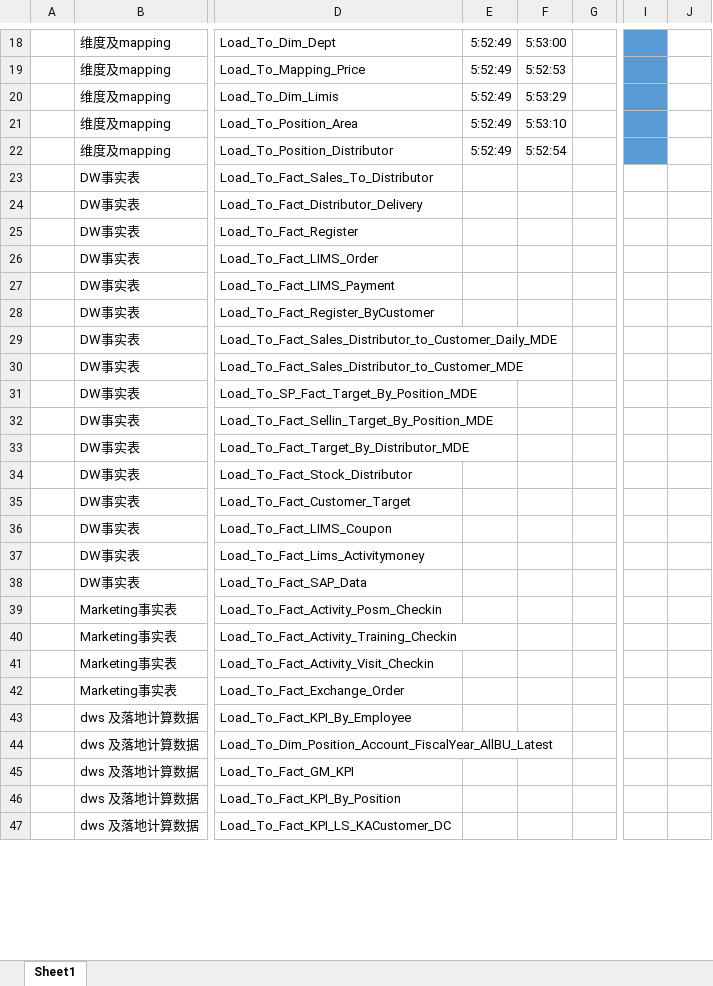
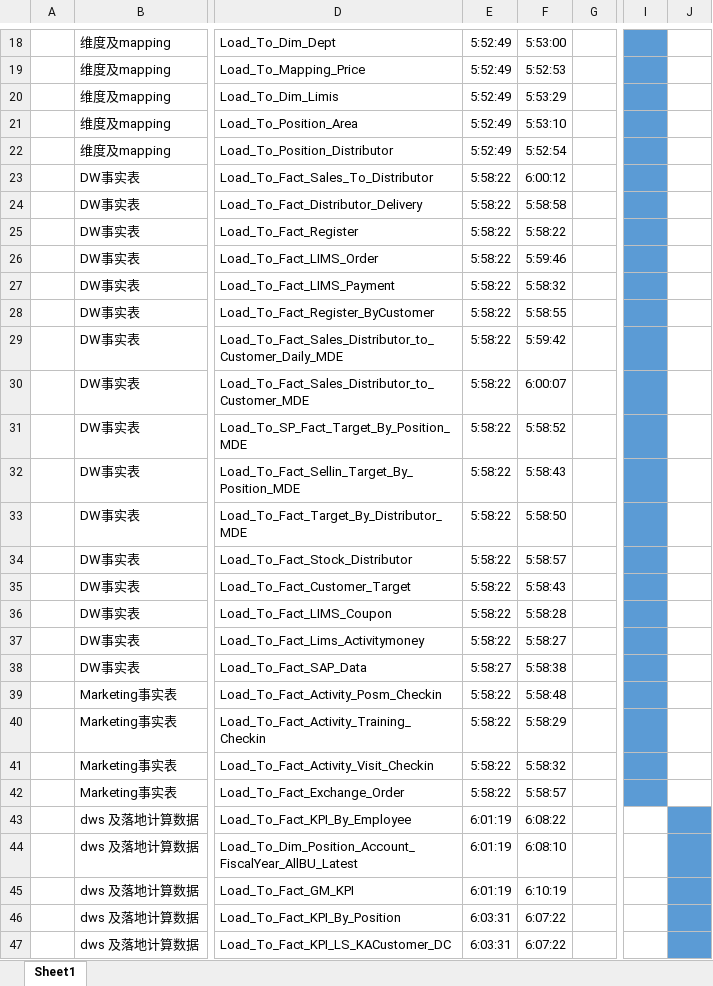
Before and after one commit to Ben202309141505/Documents, an Excel workbook: ADF daily jobs/Daily_jobs _Gantt_chart.xlsx, sheet Sheet1, drawn as a sheet; only a part is shown, gaps mark what is left out; values as stored, in another font and other column widths than the file's, no borders; the diff covers the shown part only; the diff names each change by its address in the sheet, - before the commit and + after, or states it on an @@ line.

Commit message:
Update Daily_jobs _Gantt_chart.xlsx
update

```diff
--- a/ADF daily jobs/Daily_jobs _Gantt_chart.xlsx (sheet Sheet1)
+++ b/ADF daily jobs/Daily_jobs _Gantt_chart.xlsx (sheet Sheet1)
-E23:E37: (empty)
+E23:E37: 5:58:22
-F23: (empty)
+F23: 6:00:12
-I23:I42 fill: none
+I23:I42 fill: #5B9BD5
-F24: (empty)
+F24: 5:58:58
-F25: (empty)
+F25: 5:58:22
-F26: (empty)
+F26: 5:59:46
-F27: (empty)
+F27: 5:58:32
-F28: (empty)
+F28: 5:58:55
-F29: (empty)
+F29: 5:59:42
-F30: (empty)
+F30: 6:00:07
-F31: (empty)
+F31: 5:58:52
-F32: (empty)
+F32: 5:58:43
-F33: (empty)
+F33: 5:58:50
-F34: (empty)
+F34: 5:58:57
-F35: (empty)
+F35: 5:58:43
-F36: (empty)
+F36: 5:58:28
-F37: (empty)
+F37: 5:58:27
-E38: (empty)
+E38: 5:58:27
-F38: (empty)
+F38: 5:58:38
-E39:E42: (empty)
+E39:E42: 5:58:22
-F39: (empty)
+F39: 5:58:48
-F40: (empty)
+F40: 5:58:29
-F41: (empty)
+F41: 5:58:32
-F42: (empty)
+F42: 5:58:57
-E43:E45: (empty)
+E43:E45: 6:01:19
-F43: (empty)
+F43: 6:08:22
-J43:J47 fill: none
+J43:J47 fill: #5B9BD5
-F44: (empty)
+F44: 6:08:10
-F45: (empty)
+F45: 6:10:19
-E46:E47: (empty)
+E46:E47: 6:03:31
-F46:F47: (empty)
+F46:F47: 6:07:22
```
Also changed, not shown: 12 edited cells and cell formats elsewhere in this sheet.
